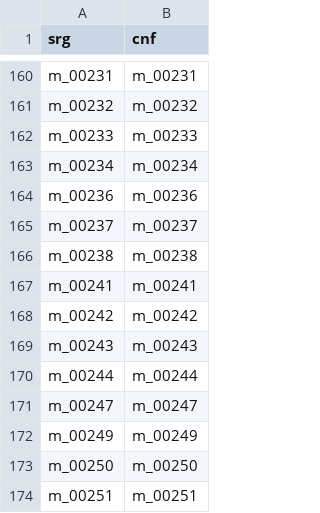
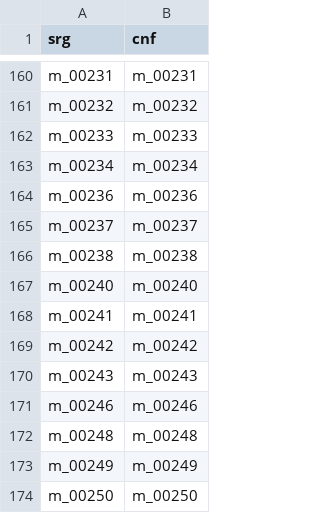
Before and after one commit to ancientmc/AcpConfig, a CSV file: data/versions/classic/c0.0.14a_08/mappings/csv/methods.csv, drawn as a sheet; only a part is shown, gaps mark what is left out.

Commit message:
- task to update all csvs - fixed Player class init omission in Match file - update CSV writing task to write in both columns, not just the first one

```diff
--- a/data/versions/classic/c0.0.14a_08/mappings/csv/methods.csv
+++ b/data/versions/classic/c0.0.14a_08/mappings/csv/methods.csv
@@ -166,2 +166,3 @@ m_00237,m_00237
 m_00238,m_00238
+m_00240,m_00240
 m_00241,m_00241
@@ -169,6 +170,5 @@ m_00242,m_00242
 m_00243,m_00243
-m_00244,m_00244
-m_00247,m_00247
+m_00246,m_00246
+m_00248,m_00248
 m_00249,m_00249
 m_00250,m_00250
-m_00251,m_00251
```
Also changed, not shown: data/versions/classic/c0.0.14a_08/mappings/csv/params.csv, 7 other files.
